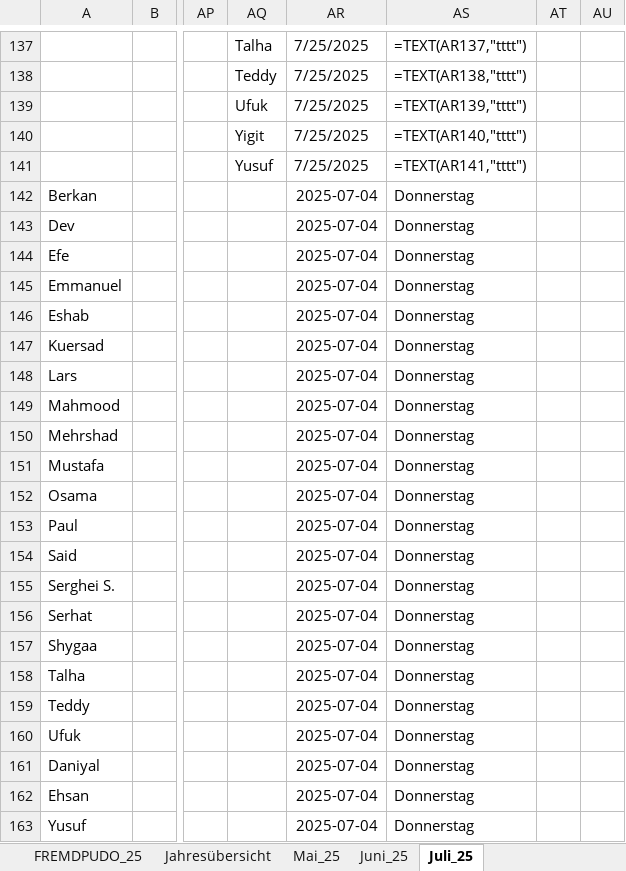
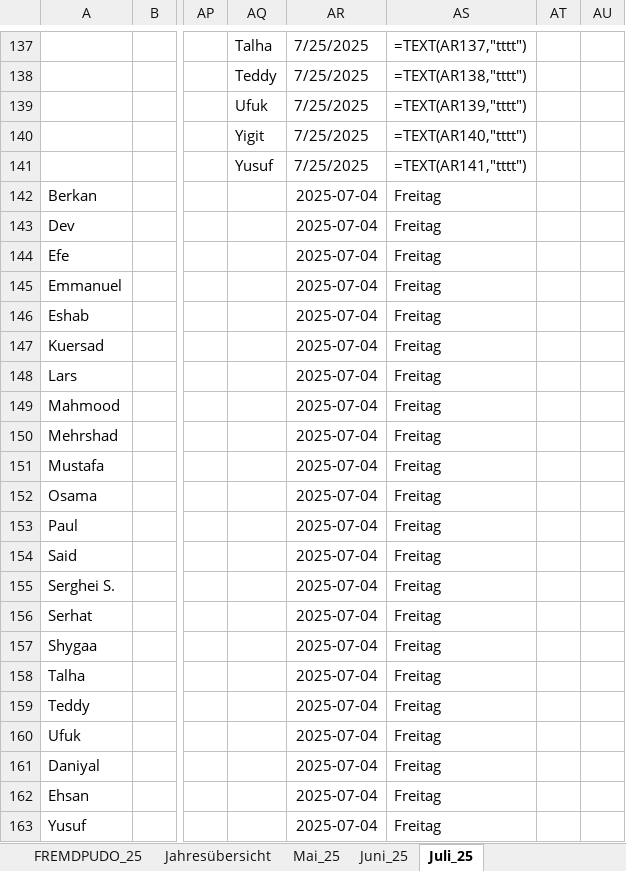
Before and after one commit to erenzmk/Dispatch, an Excel workbook: data/Liste.xlsx, sheet Juli_25, drawn as a sheet; only a part is shown, gaps mark what is left out; values as stored, in another font and other column widths than the file's, no borders; formulas without a stored value are shown as written; the diff names each change by its address in the sheet, - before the commit and + after, or states it on an @@ line.

```diff
--- a/data/Liste.xlsx (sheet Juli_25)
+++ b/data/Liste.xlsx (sheet Juli_25)
-AS142:AS163: Donnerstag
+AS142:AS163: Freitag
```
Also changed, not shown: 1 other file.
